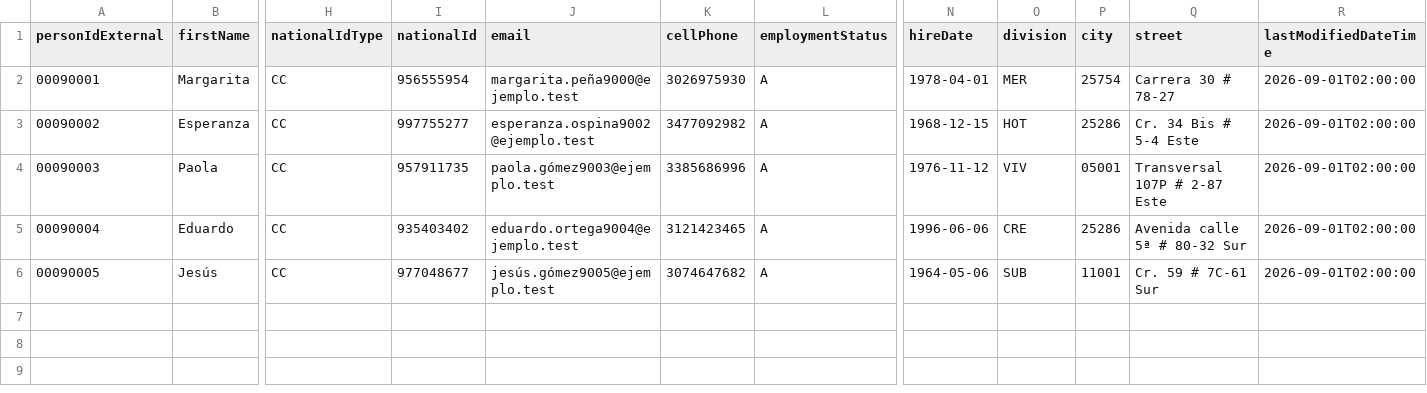
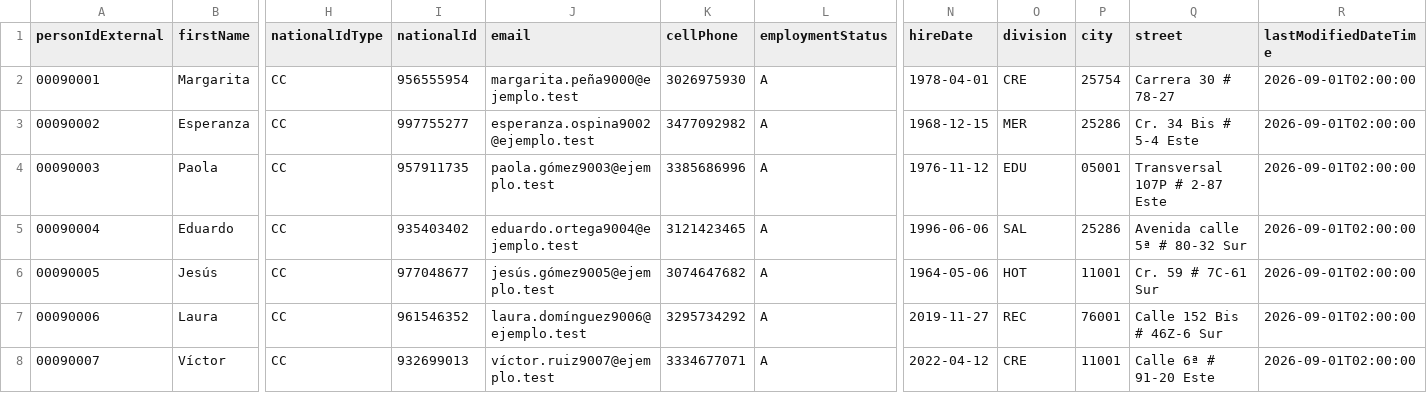
Before and after one commit to Daviddalejandro/Trabajo, a CSV file: mdm-rdm-prototype/backend/data/synth/showcase/sf_ec.csv, drawn as a sheet; only a part is shown, gaps mark what is left out; rows hold the shown columns only; the diff names each change by its address in the sheet, - before the commit and + after, or states it on an @@ line.

```diff
--- a/mdm-rdm-prototype/backend/data/synth/showcase/sf_ec.csv
+++ b/mdm-rdm-prototype/backend/data/synth/showcase/sf_ec.csv
-O2 (division): MER
+O2 (division): CRE
-O3 (division): HOT
+O3 (division): MER
-O4 (division): VIV
+O4 (division): EDU
-O5 (division): CRE
+O5 (division): SAL
-O6 (division): SUB
+O6 (division): HOT
+row 7: 00090006 | Laura | CC | 961546352 | laura.domínguez9006@ejemplo.test | 3295734292 | A | 2019-11-27 | REC | 76001 | Calle 152 Bis # 46Z-6 Sur | 2026-09-01T02:00:00
+row 8: 00090007 | Víctor | CC | 932699013 | víctor.ruiz9007@ejemplo.test | 3334677071 | A | 2022-04-12 | CRE | 11001 | Calle 6ª # 91-20 Este | 2026-09-01T02:00:00
```
Also changed, not shown: mdm-rdm-prototype/backend/data/synth/showcase/crm_bp.csv, mdm-rdm-prototype/backend/data/synth/showcase/ecc_mm.csv, 20 other files.
